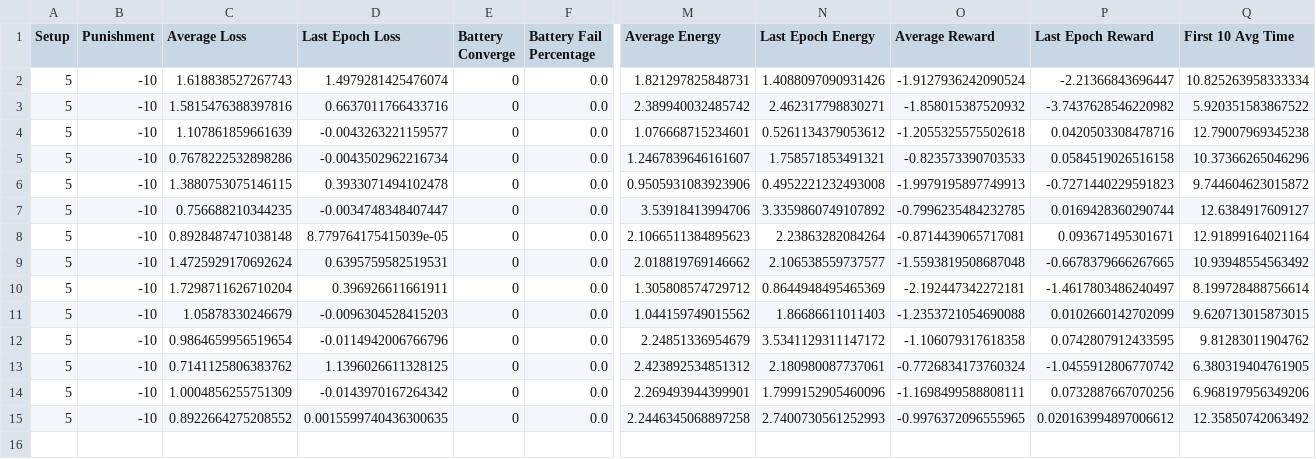
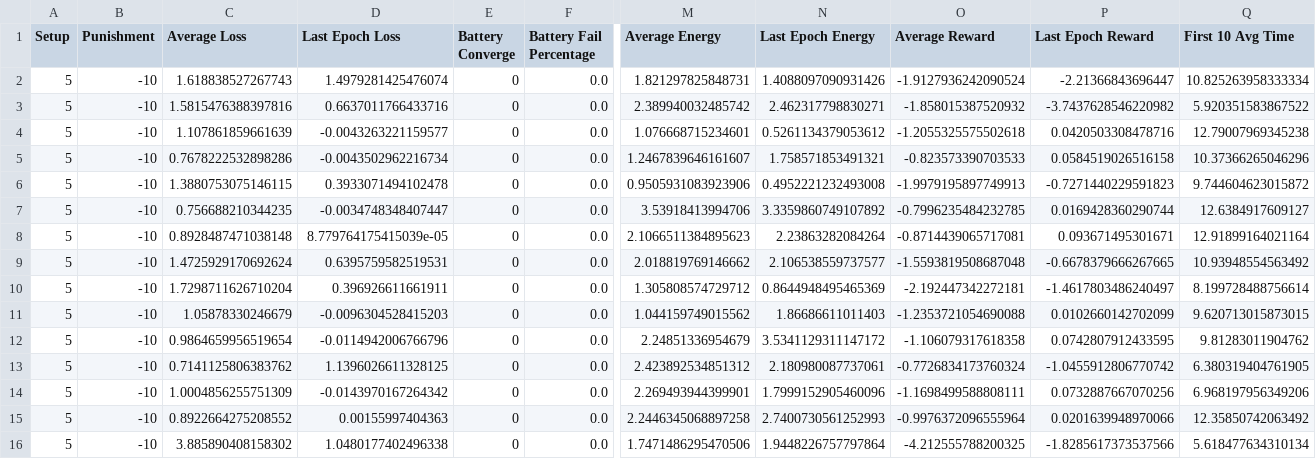
Before and after one commit to seyedAliHamedi/EDGE-IOT, a CSV file: results/summery.csv, drawn as a sheet; only a part is shown, gaps mark what is left out; rows hold the shown columns only; the diff names each change by its address in the sheet, - before the commit and + after, or states it on an @@ line.

```diff
--- a/results/summery.csv
+++ b/results/summery.csv
-D15 (Last Epoch Loss): 0.0015599740436300635
+D15 (Last Epoch Loss): 0.00155997404363
-O15 (Average Reward): -0.9976372096555965
+O15 (Average Reward): -0.9976372096555964
-P15 (Last Epoch Reward): 0.020163994897006612
+P15 (Last Epoch Reward): 0.0201639948970066
+row 16: 5 | -10 | 3.885890408158302 | 1.0480177402496338 | 0 | 0.0 | 1.7471486295470506 | 1.9448226757797864 | -4.212555788200325 | -1.8285617373537566 | 5.618477634310134
```
Also changed, not shown: 6 other files.
